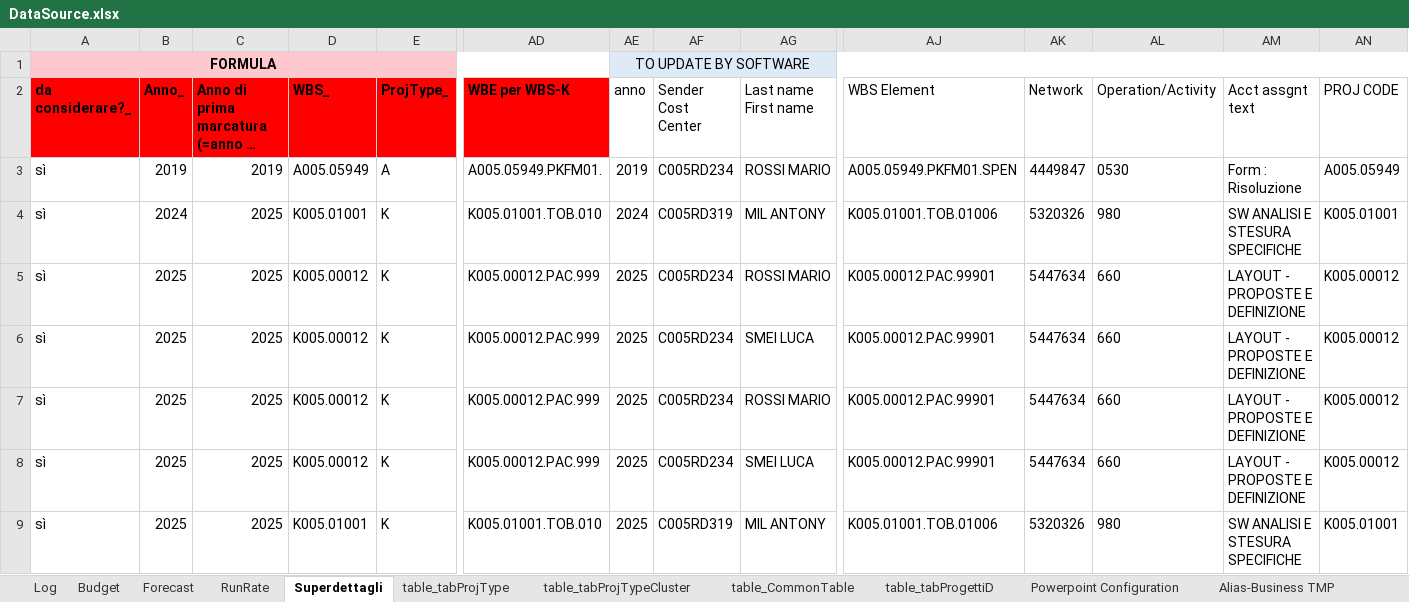
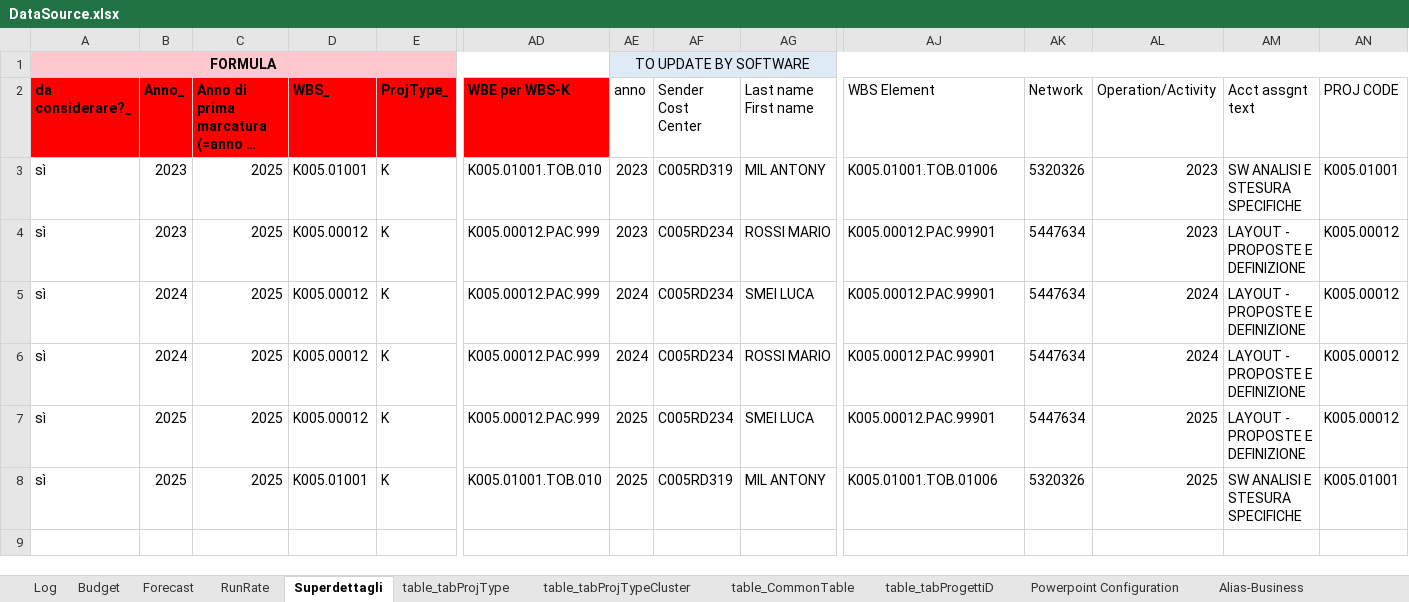
Before and after one commit to michelefosco/GDPptGenerator, an Excel workbook: Solution/PptGeneratorGUI/DataSourceFolder/DataSource.xlsx, sheet Superdettagli, drawn as a sheet; only a part is shown, gaps mark what is left out; long unchanged cells end in …; values as stored, in another font and other column widths than the file's, no borders; table styles not drawn; removed rows and columns are numbered as before the commit, all else as after; rows hold the shown columns only; the diff names each change by its address in the sheet, - before the commit and + after, or states it on an @@ line.

```diff
--- a/Solution/PptGeneratorGUI/DataSourceFolder/DataSource.xlsx (sheet Superdettagli)
+++ b/Solution/PptGeneratorGUI/DataSourceFolder/DataSource.xlsx (sheet Superdettagli)
-sheet tab: Alias-Business TMP
+sheet tab: Alias-Business
-row 3: sì | 2019 | 2019 | A005.05949 | A | A005.05949.PKFM01. | 2019 | C005RD234 | ROSSI MARIO | A005.05949.PKFM01.SPEN | 4449847 | 0530 | Form : Risoluzione | A005.05949
-B3 (Anno_): 2024
+B3 (Anno_): 2023
-AE3 (anno): 2024
+AE3 (anno): 2023
-AL3 (Operation/Activity): 980
+AL3 (Operation/Activity): 2023
-B4 (Anno_): 2025
+B4 (Anno_): 2023
-AE4 (anno): 2025
+AE4 (anno): 2023
-AL4 (Operation/Activity): 660
+AL4 (Operation/Activity): 2023
-B5:B6 (Anno_): 2025
+B5:B6 (Anno_): 2024
-AE5:AE6 (anno): 2025
+AE5:AE6 (anno): 2024
-AL5:AL6 (Operation/Activity): 660
+AL5:AL6 (Operation/Activity): 2024
-AL7 (Operation/Activity): 660
+AL7 (Operation/Activity): 2025
-AL8 (Operation/Activity): 980
+AL8 (Operation/Activity): 2025
```
Also changed, not shown: sheet Forecast, sheet Budget, sheet Powerpoint Configuration, sheet Alias-Business, sheet Alias-Categoria, sheet PP_01, charts or pictures, Solution/FilesEditor.Tests/TestFiles/DataSourceFolder/DataSource.xlsx, 31 other files.
